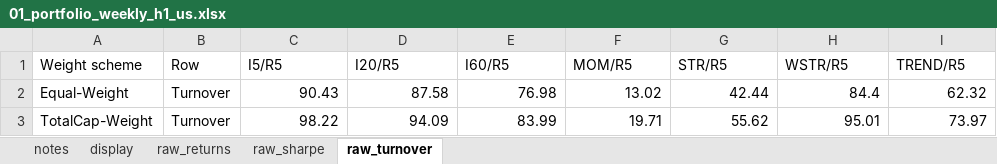
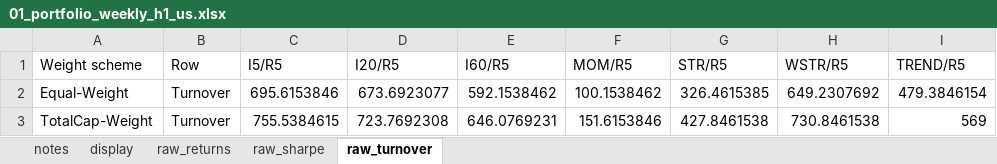
Before and after one commit to George-hardworking/rpt-re, an Excel workbook: outputs/analysis_results/01_short-horizon portfolio performance/01_portfolio_weekly_h1_us.xlsx, sheet raw_turnover, drawn as a sheet; values as stored, in another font and other column widths than the file's, no borders; the diff names each change by its address in the sheet, - before the commit and + after, or states it on an @@ line.

```diff
--- a/outputs/analysis_results/01_short-horizon portfolio performance/01_portfolio_weekly_h1_us.xlsx (sheet raw_turnover)
+++ b/outputs/analysis_results/01_short-horizon portfolio performance/01_portfolio_weekly_h1_us.xlsx (sheet raw_turnover)
-C2 (I5/R5): 90.43
+C2 (I5/R5): 695.6153846
-D2 (I20/R5): 87.58
+D2 (I20/R5): 673.6923077
-E2 (I60/R5): 76.98
+E2 (I60/R5): 592.1538462
-F2 (MOM/R5): 13.02
+F2 (MOM/R5): 100.1538462
-G2 (STR/R5): 42.44
+G2 (STR/R5): 326.4615385
-H2 (WSTR/R5): 84.4
+H2 (WSTR/R5): 649.2307692
-I2 (TREND/R5): 62.32
+I2 (TREND/R5): 479.3846154
-C3 (I5/R5): 98.22
+C3 (I5/R5): 755.5384615
-D3 (I20/R5): 94.09
+D3 (I20/R5): 723.7692308
-E3 (I60/R5): 83.99
+E3 (I60/R5): 646.0769231
-F3 (MOM/R5): 19.71
+F3 (MOM/R5): 151.6153846
-G3 (STR/R5): 55.62
+G3 (STR/R5): 427.8461538
-H3 (WSTR/R5): 95.01
+H3 (WSTR/R5): 730.8461538
-I3 (TREND/R5): 73.97
+I3 (TREND/R5): 569
```
Also changed, not shown: sheet raw_returns, sheet display, sheet raw_sharpe, sheet notes, outputs/analysis_results/01_short-horizon portfolio performance/01_portfolio_weekly_h1_cn.xlsx, 1 other file.
